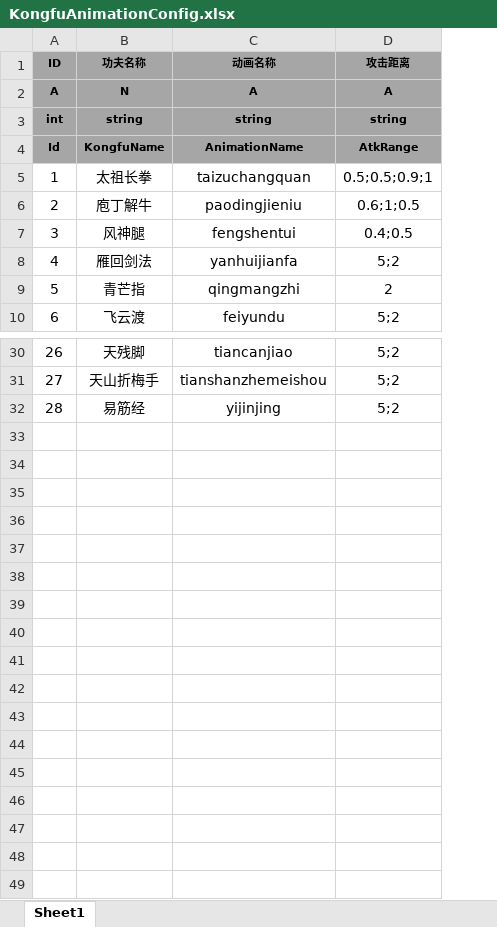
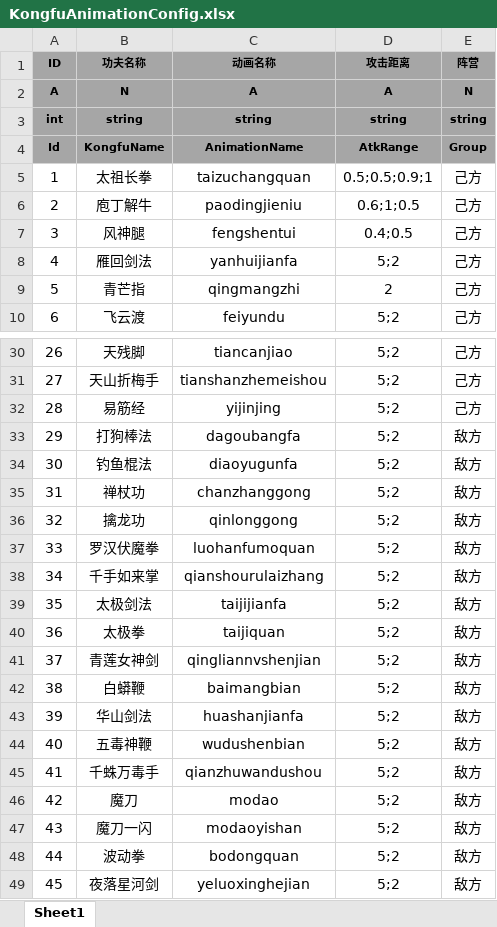
Before and after one commit to tkonexhh/simswordsman, an Excel workbook: Tables/Sources/gameplay/Kongfu/KongfuAnimationConfig.xlsx, sheet Sheet1, drawn as a sheet; only a part is shown, gaps mark what is left out; values as stored, in another font and other column widths than the file's, no borders; the diff names each change by its address in the sheet, - before the commit and + after, or states it on an @@ line.

Commit message:
攻击距离

```diff
--- a/Tables/Sources/gameplay/Kongfu/KongfuAnimationConfig.xlsx (sheet Sheet1)
+++ b/Tables/Sources/gameplay/Kongfu/KongfuAnimationConfig.xlsx (sheet Sheet1)
+column E (阵营), rows 2-10: N | string | Group | 己方 | 己方 | 己方 | 己方 | 己方 | 己方; rows 30-32: all 己方
+row 33: 29 | 打狗棒法 | dagoubangfa | 5;2 | 敌方
+row 34: 30 | 钓鱼棍法 | diaoyugunfa | 5;2 | 敌方
+row 35: 31 | 禅杖功 | chanzhanggong | 5;2 | 敌方
+row 36: 32 | 擒龙功 | qinlonggong | 5;2 | 敌方
+row 37: 33 | 罗汉伏魔拳 | luohanfumoquan | 5;2 | 敌方
+row 38: 34 | 千手如来掌 | qianshourulaizhang | 5;2 | 敌方
+row 39: 35 | 太极剑法 | taijijianfa | 5;2 | 敌方
+row 40: 36 | 太极拳 | taijiquan | 5;2 | 敌方
+row 41: 37 | 青莲女神剑 | qingliannvshenjian | 5;2 | 敌方
+row 42: 38 | 白蟒鞭 | baimangbian | 5;2 | 敌方
+row 43: 39 | 华山剑法 | huashanjianfa | 5;2 | 敌方
+row 44: 40 | 五毒神鞭 | wudushenbian | 5;2 | 敌方
+row 45: 41 | 千蛛万毒手 | qianzhuwandushou | 5;2 | 敌方
+row 46: 42 | 魔刀 | modao | 5;2 | 敌方
+row 47: 43 | 魔刀一闪 | modaoyishan | 5;2 | 敌方
+row 48: 44 | 波动拳 | bodongquan | 5;2 | 敌方
+row 49: 45 | 夜落星河剑 | yeluoxinghejian | 5;2 | 敌方
```
